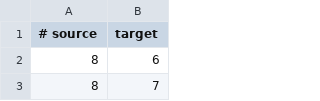
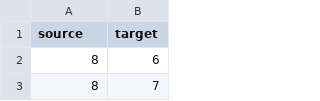
Before and after one commit to OctoPanna/western-us-power-grid, a CSV file: edges.csv, drawn as a sheet; only a part is shown.

```diff
--- a/edges.csv
+++ b/edges.csv
@@ -1,2 +1,2 @@
-# source, target
+source,target
 8,6
```
Also changed, not shown: nodes.csv, 4 other files.
